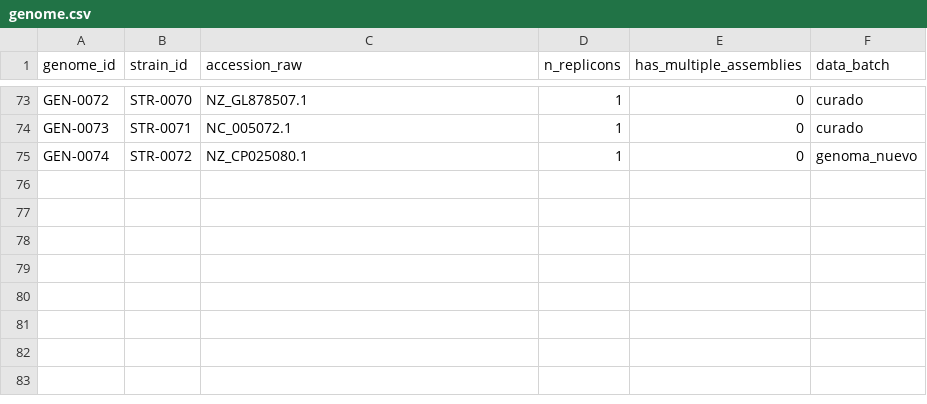
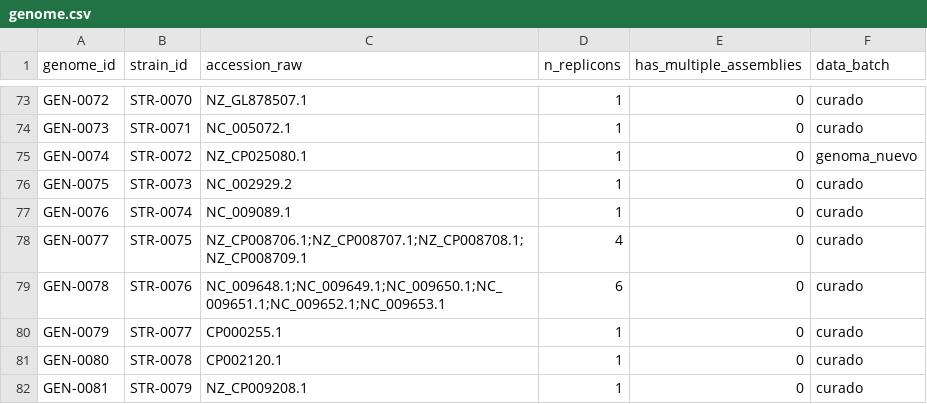
Before and after one commit to MartinGroisman/ProyectoBactericidas, a CSV file: db/csv/genome.csv, drawn as a sheet; only a part is shown, gaps mark what is left out.

```diff
--- a/db/csv/genome.csv
+++ b/db/csv/genome.csv
@@ -75 +75,8 @@ GEN-0073,STR-0071,NC_005072.1,1,0,curado
 GEN-0074,STR-0072,NZ_CP025080.1,1,0,genoma_nuevo
+GEN-0075,STR-0073,NC_002929.2,1,0,curado
+GEN-0076,STR-0074,NC_009089.1,1,0,curado
+GEN-0077,STR-0075,NZ_CP008706.1;NZ_CP008707.1;NZ_CP008708.1;NZ_CP008709.1,4,0,curado
+GEN-0078,STR-0076,NC_009648.1;NC_009649.1;NC_009650.1;NC_009651.1;NC_009652.1;NC_009653.1,6,0,curado
+GEN-0079,STR-0077,CP000255.1,1,0,curado
+GEN-0080,STR-0078,CP002120.1,1,0,curado
+GEN-0081,STR-0079,NZ_CP009208.1,1,0,curado
```
Also changed, not shown: db/csv/genome_publication.csv, db/csv/publication.csv, 44 other files.
